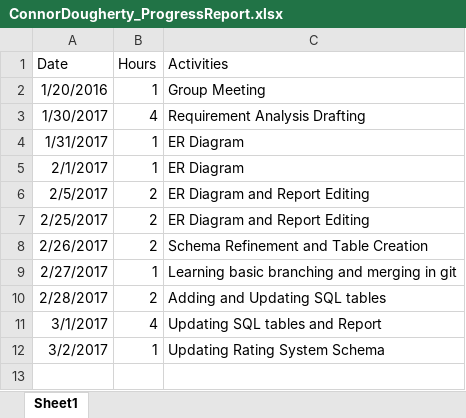
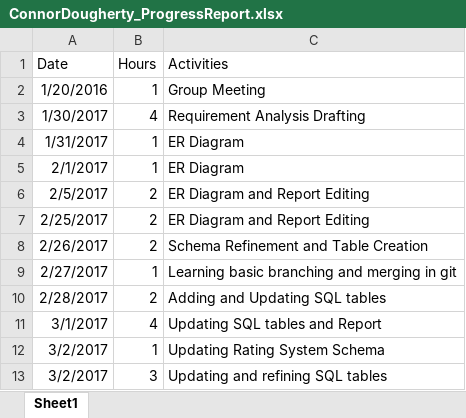
Before and after one commit to ryanabury/CMPSC431W_SP17_Project, an Excel workbook: ProgressReports/ConnorDougherty_ProgressReport.xlsx, sheet Sheet1, drawn as a sheet; values as stored, in another font and other column widths than the file's, no borders; the diff names each change by its address in the sheet, - before the commit and + after, or states it on an @@ line.

Commit message:
Updated progress report

```diff
--- a/ProgressReports/ConnorDougherty_ProgressReport.xlsx (sheet Sheet1)
+++ b/ProgressReports/ConnorDougherty_ProgressReport.xlsx (sheet Sheet1)
+row 13: 3/2/2017 | 3 | Updating and refining SQL tables
```
